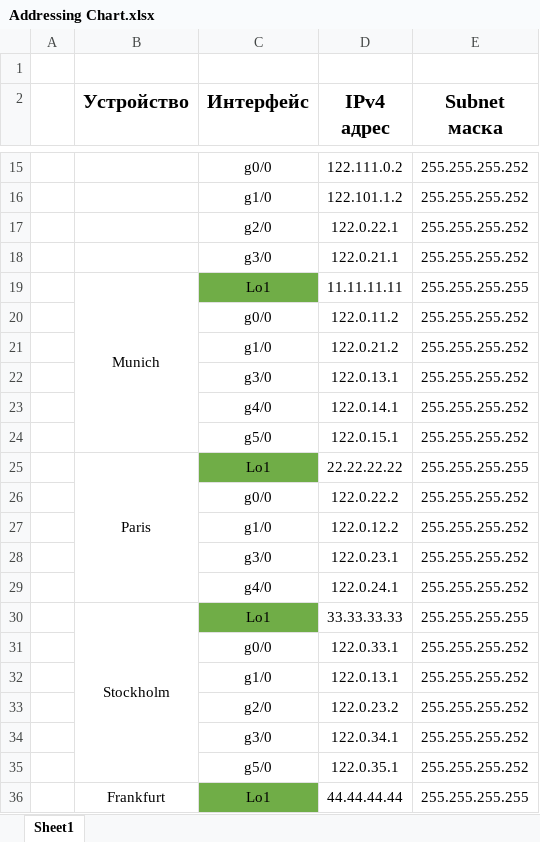
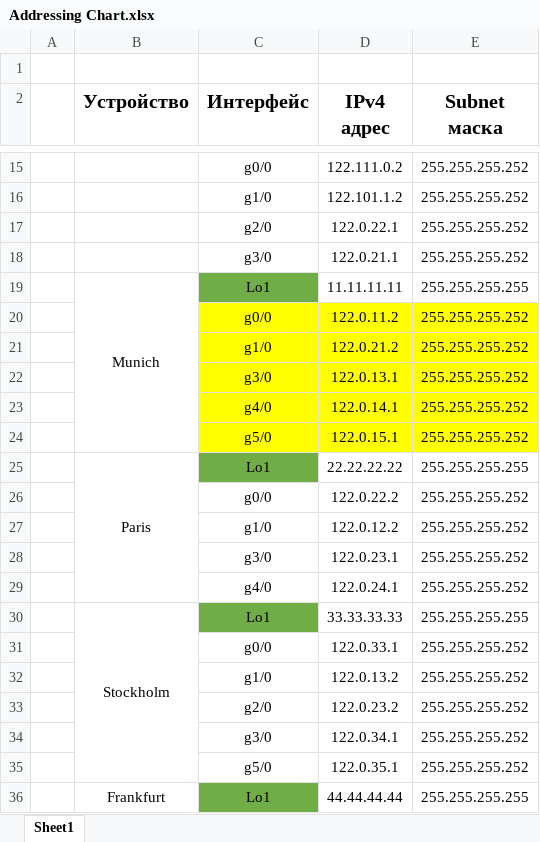
Before and after one commit to APavlov01/Diplomna, an Excel workbook: Addressing Chart.xlsx, sheet Sheet1, drawn as a sheet; only a part is shown, gaps mark what is left out; values as stored, in another font and other column widths than the file's, no borders; the diff names each change by its address in the sheet, - before the commit and + after, or states it on an @@ line.

Commit message:
eBGP finished, IS-IS IGP first half, addressing done
-Every PE and CE are with configured with eBGP
-The first half of the backbone has IS-IS set up and working
-Addressing chart changed due to a mistake
-All the used interfaces are configured with IPv4
-Added some required fields in Documentation

```diff
--- a/Addressing Chart.xlsx (sheet Sheet1)
+++ b/Addressing Chart.xlsx (sheet Sheet1)
-C20:E24 fill: none
+C20:E24 fill: #FFFF00
-D32 (IPv4 адрес): 122.0.13.1
+D32 (IPv4 адрес): 122.0.13.2
```
Also changed, not shown: 39 other files.
